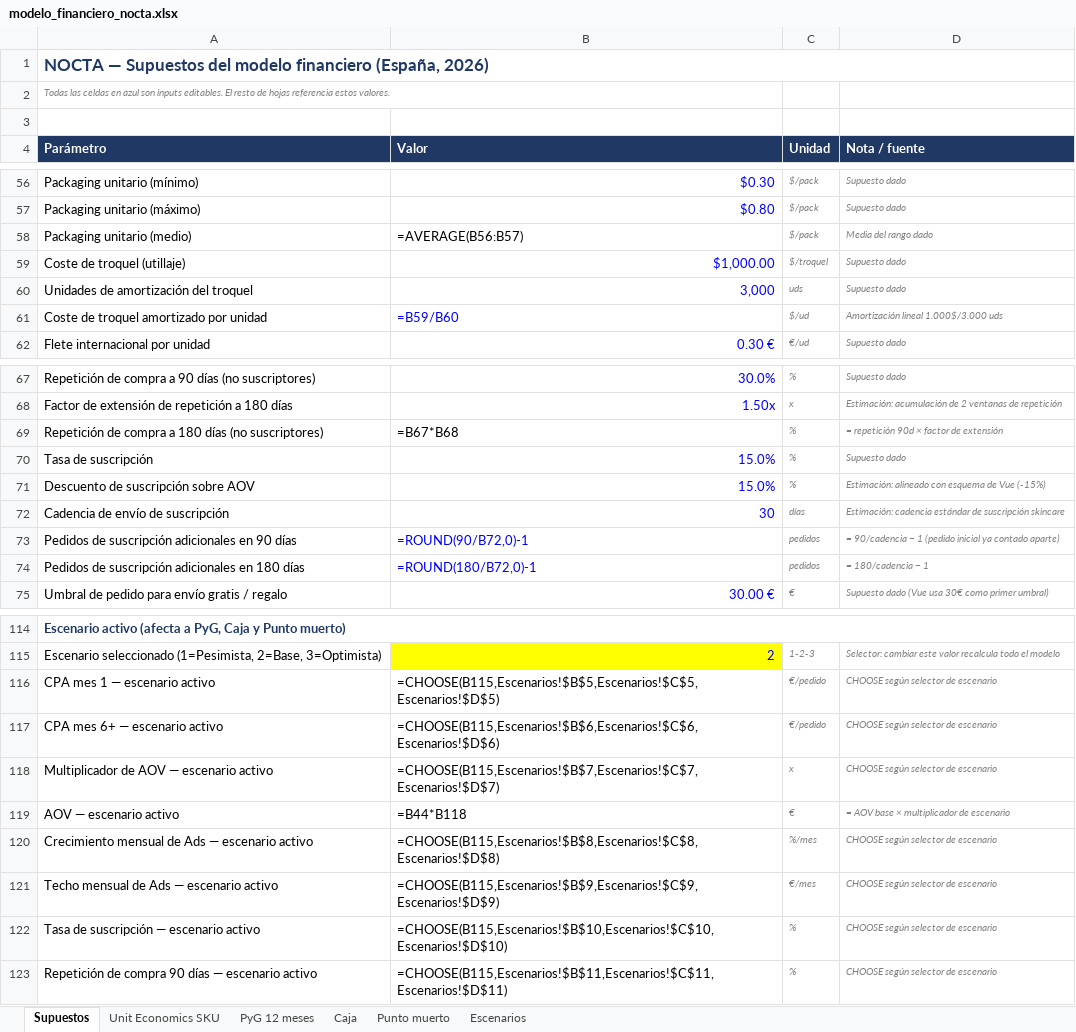
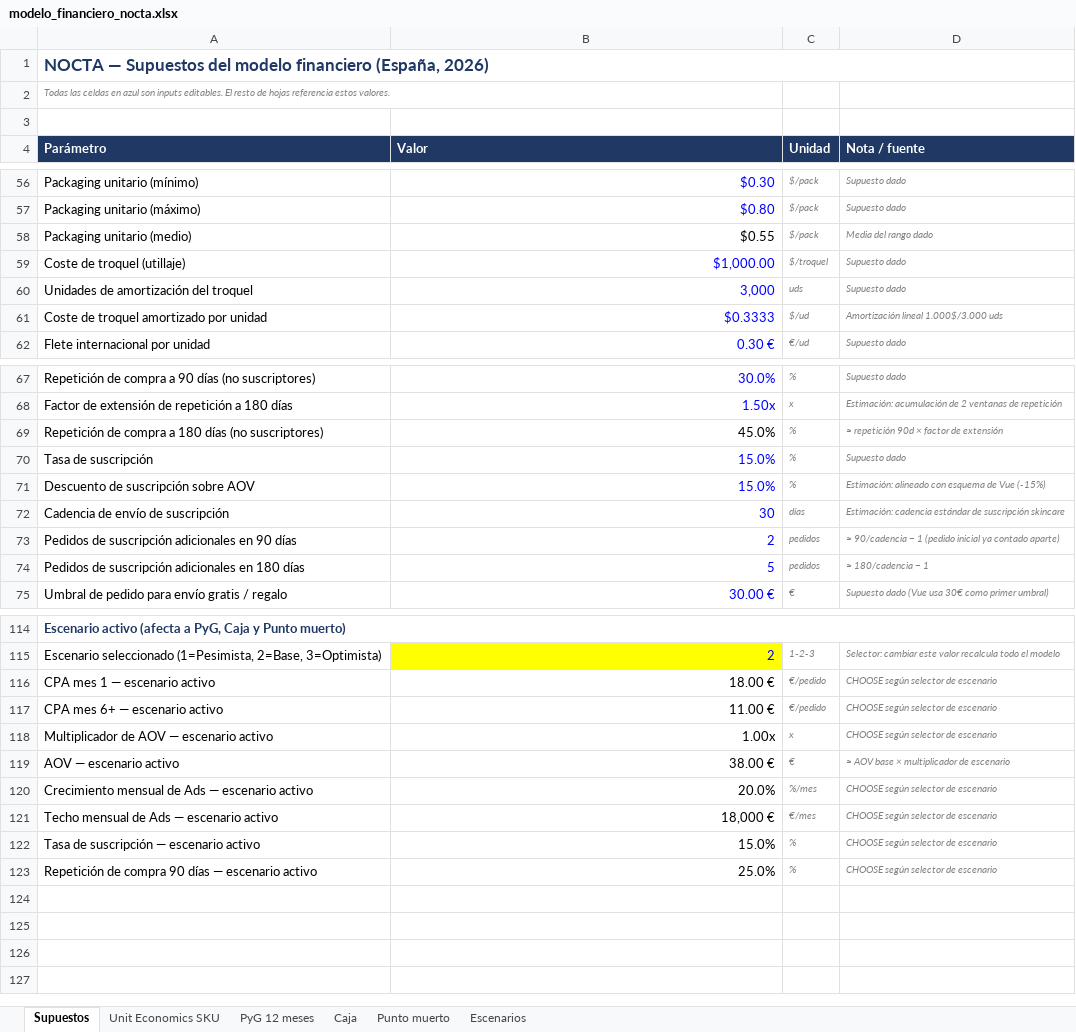
Before and after one commit to jacobohaupold/Claude-septiembre, an Excel workbook: nocta/finanzas/modelo_financiero_nocta.xlsx, sheet Supuestos, drawn as a sheet; only a part is shown, gaps mark what is left out; values as stored, in another font and other column widths than the file's, no borders; formulas without a stored value are shown as written; the diff covers the shown part only; the diff names each change by its address in the sheet, - before the commit and + after, or states it on an @@ line.

```diff
--- a/nocta/finanzas/modelo_financiero_nocta.xlsx (sheet Supuestos)
+++ b/nocta/finanzas/modelo_financiero_nocta.xlsx (sheet Supuestos)
-B58 (Valor): =AVERAGE(B56:B57)
+B58 (Valor): $0.55
-B61 (Valor): =B59/B60
+B61 (Valor): $0.3333
-B69 (Valor): =B67*B68
+B69 (Valor): 45.0%
-D69 (Nota / fuente): = repetición 90d × factor de extensión
+D69 (Nota / fuente): ≈ repetición 90d × factor de extensión
-B73 (Valor): =ROUND(90/B72,0)-1
+B73 (Valor): 2
-D73 (Nota / fuente): = 90/cadencia −…
+D73 (Nota / fuente): ≈ 90/cadencia −…
-B74 (Valor): =ROUND(180/B72,0)-1
+B74 (Valor): 5
-D74 (Nota / fuente): = 180/cadencia − 1
+D74 (Nota / fuente): ≈ 180/cadencia − 1
-B116 (Valor): =CHOOSE(B115,Escenarios!$B$5,Escenarios!$C$5,Escenarios!$D$5)
+B116 (Valor): 18.00 €
-B117 (Valor): =CHOOSE(B115,Escenarios!$B$6,Escenarios!$C$6,Escenarios!$D$6)
+B117 (Valor): 11.00 €
-B118 (Valor): =CHOOSE(B115,Escenarios!$B$7,Escenarios!$C$7,Escenarios!$D$7)
+B118 (Valor): 1.00x
-B119 (Valor): =B44*B118
+B119 (Valor): 38.00 €
-D119 (Nota / fuente): = AOV base × multiplicador de escenario
+D119 (Nota / fuente): ≈ AOV base × multiplicador de escenario
-B120 (Valor): =CHOOSE(B115,Escenarios!$B$8,Escenarios!$C$8,Escenarios!$D$8)
+B120 (Valor): 20.0%
-B121 (Valor): =CHOOSE(B115,Escenarios!$B$9,Escenarios!$C$9,Escenarios!$D$9)
+B121 (Valor): 18,000 €
-B122 (Valor): =CHOOSE(B115,Escenarios!$B$10,Escenarios!$C$10,Escenarios!$D$10)
+B122 (Valor): 15.0%
-B123 (Valor): =CHOOSE(B115,Escenarios!$B$11,Escenarios!$C$11,Escenarios!$D$11)
+B123 (Valor): 25.0%
```
Also changed, not shown: 6 edited cells elsewhere in this sheet, sheet PyG 12 meses, sheet Caja, sheet Unit Economics SKU, sheet Punto muerto, sheet Escenarios, 5 other files.
